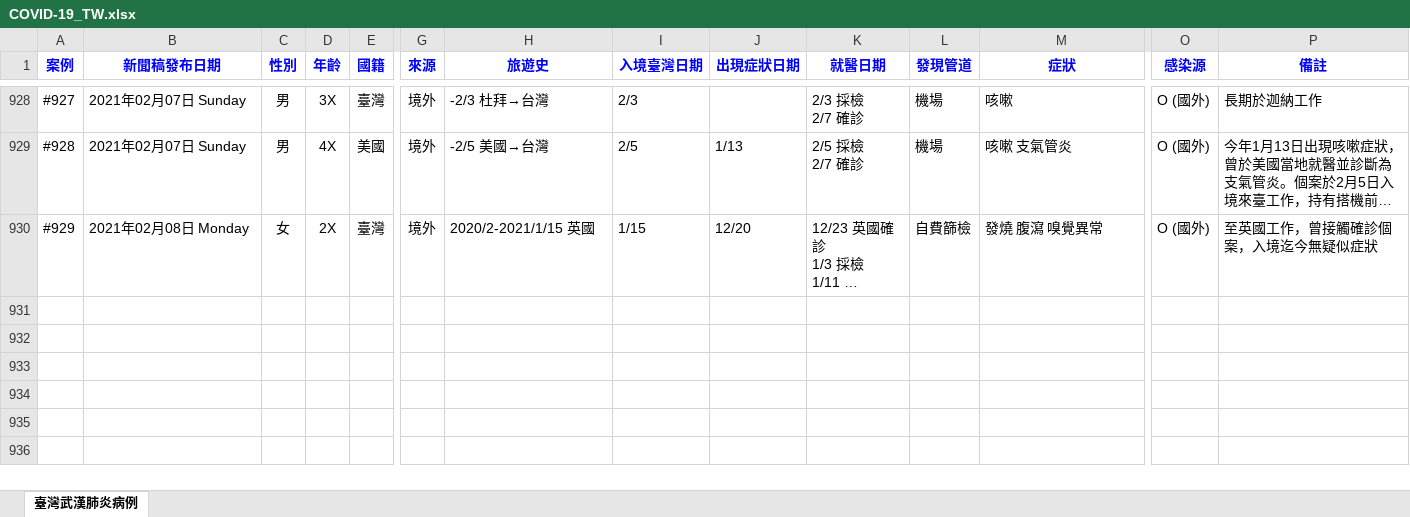
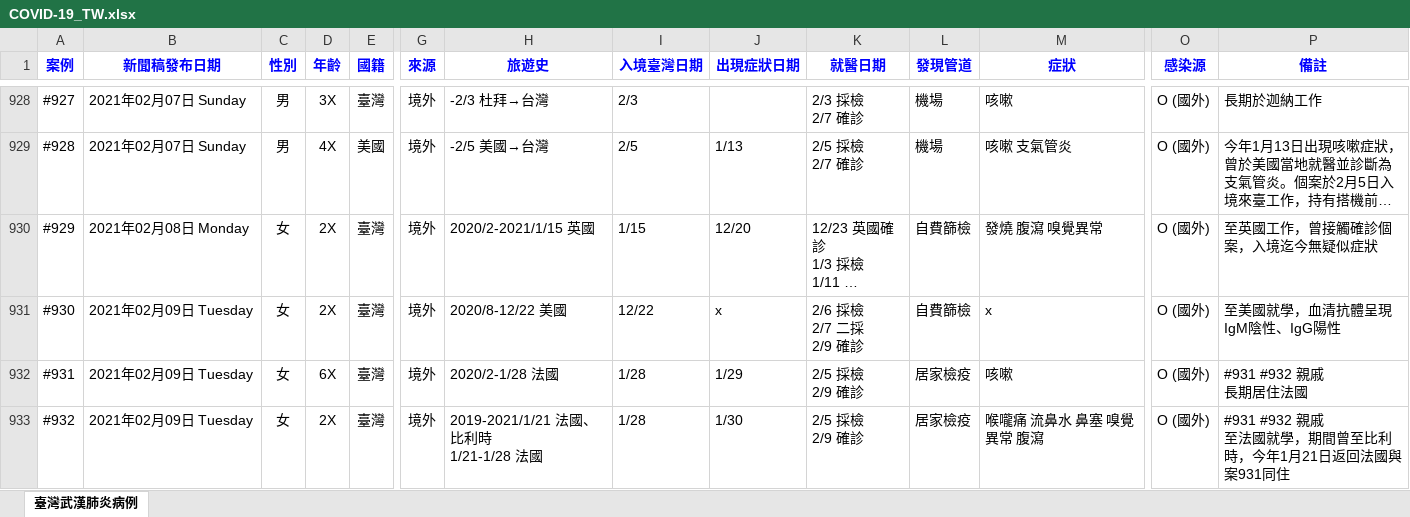
Before and after one commit to AlcHawk/dashcovid19, an Excel workbook: Data/COVID-19_TW.xlsx, sheet 臺灣武漢肺炎病例, drawn as a sheet; only a part is shown, gaps mark what is left out; long unchanged cells end in …; values as stored, in another font and other column widths than the file's, no borders; charts and pictures and conditional formats and table styles not drawn; rows hold the shown columns only; ↵ is a line break in a cell; the diff covers the shown part only; the diff names each change by its address in the sheet, - before the commit and + after, or states it on an @@ line.

```diff
--- a/Data/COVID-19_TW.xlsx (sheet 臺灣武漢肺炎病例)
+++ b/Data/COVID-19_TW.xlsx (sheet 臺灣武漢肺炎病例)
+row 931: #930 | 2021年02月09日 Tuesday | 女 | 2X | 臺灣 | 境外 | 2020/8-12/22 美國 | 12/22 | x | 2/6 採檢 ↵ 2/7 二採 ↵ 2/9 確診 | 自費篩檢 | x | O (國外) | 至美國就學，血清抗體呈現IgM陰性、IgG陽性
+row 932: #931 | 2021年02月09日 Tuesday | 女 | 6X | 臺灣 | 境外 | 2020/2-1/28 法國 | 1/28 | 1/29 | 2/5 採檢 ↵ 2/9 確診 | 居家檢疫 | 咳嗽 | O (國外) | #931 #932 親戚 ↵ 長期居住法國
+row 933: #932 | 2021年02月09日 Tuesday | 女 | 2X | 臺灣 | 境外 | 2019-2021/1/21 法國、比利時 ↵ 1/21-1/28 法國 | 1/28 | 1/30 | 2/5 採檢 ↵ 2/9 確診 | 居家檢疫 | 喉嚨痛 流鼻水 鼻塞 嗅覺異常 腹瀉 | O (國外) | #931 #932 親戚 ↵ 至法國就學，期間曾至比利時，今年1月21日返回法國與案931同住
```
Also changed, not shown: 2 added rows and 2 edited cells elsewhere in this sheet, Data/CDC_Press List.xlsx.
